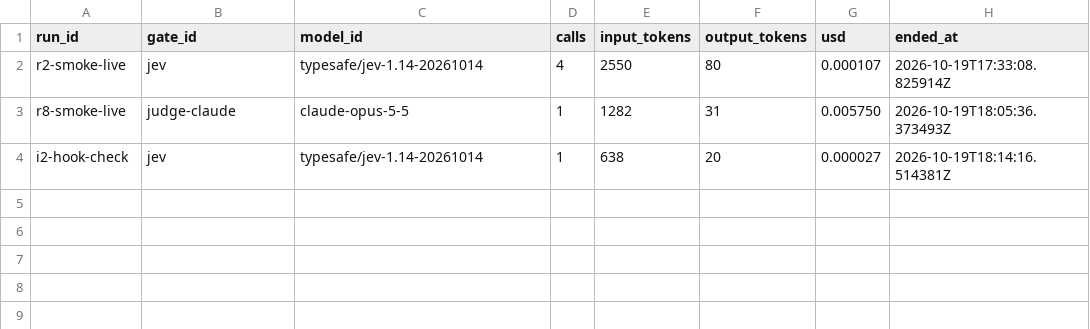
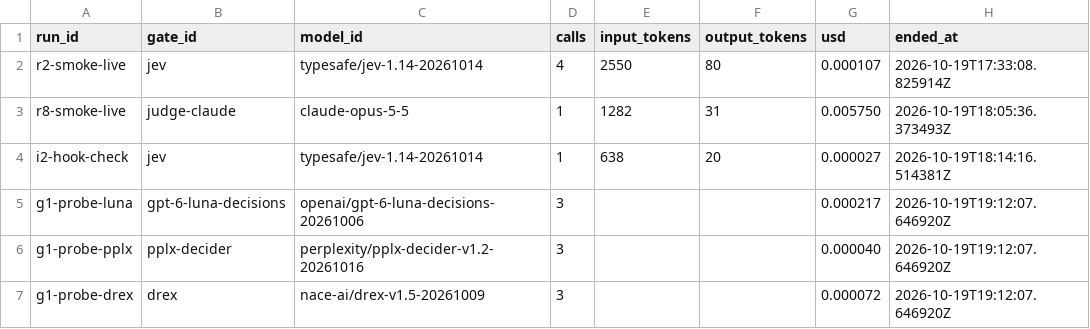
Before and after one commit to Token-Waste-Group/gate-probe, a CSV file: results/spend.csv, drawn as a sheet; the diff names each change by its address in the sheet, - before the commit and + after, or states it on an @@ line.

```diff
--- a/results/spend.csv
+++ b/results/spend.csv
+row 5: g1-probe-luna | gpt-6-luna-decisions | openai/gpt-6-luna-decisions-20261006 | 3 |  |  | 0.000217 | 2026-10-19T19:12:07.646920Z
+row 6: g1-probe-pplx | pplx-decider | perplexity/pplx-decider-v1.2-20261016 | 3 |  |  | 0.000040 | 2026-10-19T19:12:07.646920Z
+row 7: g1-probe-drex | drex | nace-ai/drex-v1.5-20261009 | 3 |  |  | 0.000072 | 2026-10-19T19:12:07.646920Z
```
Also changed, not shown: 11 other files.
